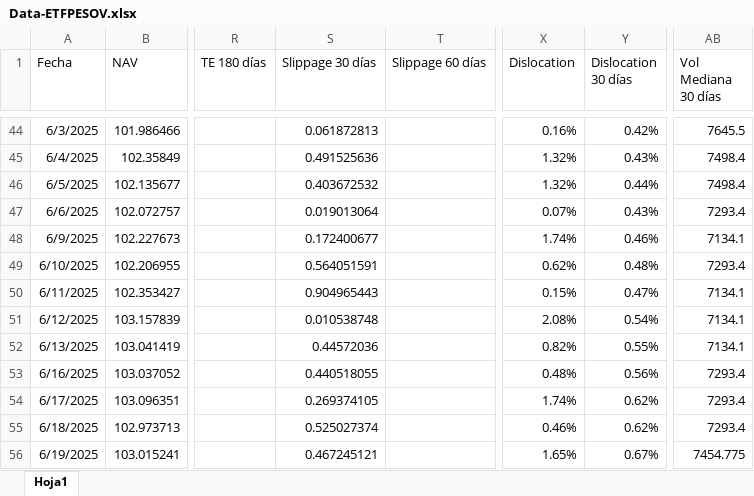
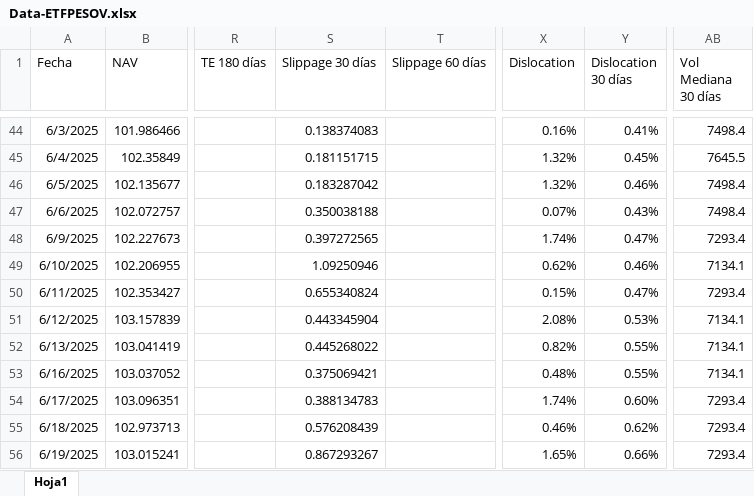
Before and after one commit to JoFRN26/Dashboards_EDAM, an Excel workbook: Data/Data-ETFPESOV.xlsx, sheet Hoja1, drawn as a sheet; only a part is shown, gaps mark what is left out; values as stored, in another font and other column widths than the file's, no borders; the diff covers the shown part only; the diff names each change by its address in the sheet, - before the commit and + after, or states it on an @@ line.

```diff
--- a/Data/Data-ETFPESOV.xlsx (sheet Hoja1)
+++ b/Data/Data-ETFPESOV.xlsx (sheet Hoja1)
-S44 (Slippage 30 días): 0.061872813
+S44 (Slippage 30 días): 0.138374083
-Y44 (Dislocation 30 días): 0.42%
+Y44 (Dislocation 30 días): 0.41%
-AB44 (Vol Mediana 30 días): 7645.5
+AB44 (Vol Mediana 30 días): 7498.4
-S45 (Slippage 30 días): 0.491525636
+S45 (Slippage 30 días): 0.181151715
-Y45 (Dislocation 30 días): 0.43%
+Y45 (Dislocation 30 días): 0.45%
-AB45 (Vol Mediana 30 días): 7498.4
+AB45 (Vol Mediana 30 días): 7645.5
-S46 (Slippage 30 días): 0.403672532
+S46 (Slippage 30 días): 0.183287042
-Y46 (Dislocation 30 días): 0.44%
+Y46 (Dislocation 30 días): 0.46%
-S47 (Slippage 30 días): 0.019013064
+S47 (Slippage 30 días): 0.350038188
-AB47 (Vol Mediana 30 días): 7293.4
+AB47 (Vol Mediana 30 días): 7498.4
-S48 (Slippage 30 días): 0.172400677
+S48 (Slippage 30 días): 0.397272565
-Y48 (Dislocation 30 días): 0.46%
+Y48 (Dislocation 30 días): 0.47%
-AB48 (Vol Mediana 30 días): 7134.1
+AB48 (Vol Mediana 30 días): 7293.4
-S49 (Slippage 30 días): 0.564051591
+S49 (Slippage 30 días): 1.09250946
-Y49 (Dislocation 30 días): 0.48%
+Y49 (Dislocation 30 días): 0.46%
-AB49 (Vol Mediana 30 días): 7293.4
+AB49 (Vol Mediana 30 días): 7134.1
-S50 (Slippage 30 días): 0.904965443
+S50 (Slippage 30 días): 0.655340824
-AB50 (Vol Mediana 30 días): 7134.1
+AB50 (Vol Mediana 30 días): 7293.4
-S51 (Slippage 30 días): 0.010538748
+S51 (Slippage 30 días): 0.443345904
-Y51 (Dislocation 30 días): 0.54%
+Y51 (Dislocation 30 días): 0.53%
-S52 (Slippage 30 días): 0.44572036
+S52 (Slippage 30 días): 0.445268022
-S53 (Slippage 30 días): 0.440518055
+S53 (Slippage 30 días): 0.375069421
-Y53 (Dislocation 30 días): 0.56%
+Y53 (Dislocation 30 días): 0.55%
-AB53 (Vol Mediana 30 días): 7293.4
+AB53 (Vol Mediana 30 días): 7134.1
-S54 (Slippage 30 días): 0.269374105
+S54 (Slippage 30 días): 0.388134783
-Y54 (Dislocation 30 días): 0.62%
+Y54 (Dislocation 30 días): 0.60%
-S55 (Slippage 30 días): 0.525027374
+S55 (Slippage 30 días): 0.576208439
-S56 (Slippage 30 días): 0.467245121
+S56 (Slippage 30 días): 0.867293267
-Y56 (Dislocation 30 días): 0.67%
+Y56 (Dislocation 30 días): 0.66%
-AB56 (Vol Mediana 30 días): 7454.775
+AB56 (Vol Mediana 30 días): 7293.4
```
Also changed, not shown: 1461 edited cells elsewhere in this sheet.
